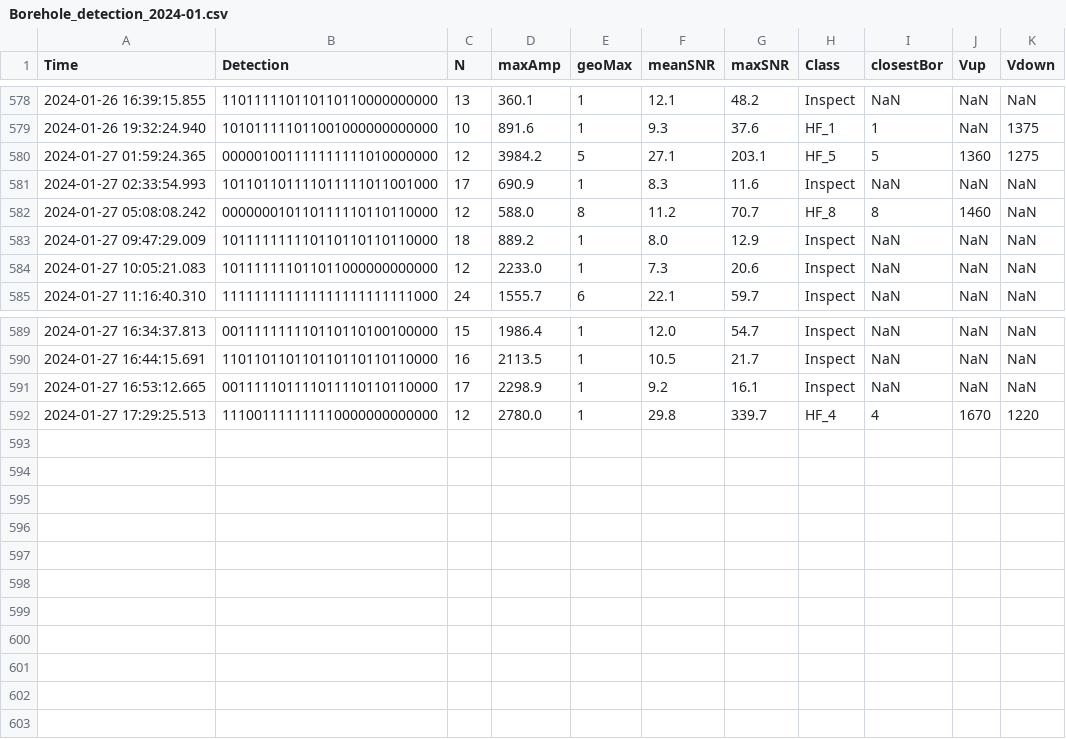
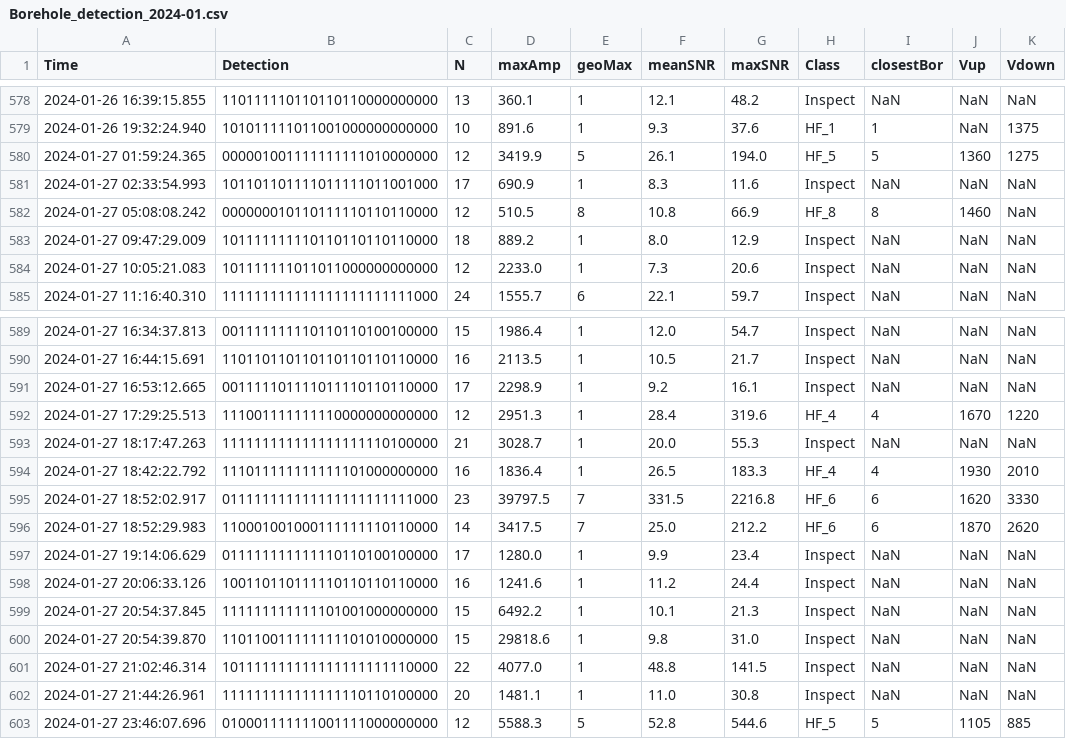
Before and after one commit to nlanget/Aaknes-borehole, a CSV file: data/detection/Borehole_detection_2024-01.csv, drawn as a sheet; only a part is shown, gaps mark what is left out.

```diff
--- a/data/detection/Borehole_detection_2024-01.csv
+++ b/data/detection/Borehole_detection_2024-01.csv
@@ -579,5 +579,5 @@ Time	Detection	N	maxAmp	geoMax	meanSNR	maxSNR	Class	closestBor	Vup	Vdown
 2024-01-26 19:32:24.940	101011111011001000000000000	10	   891.6	1	   9.3	   37.6	HF_1	1	NaN	1375
-2024-01-27 01:59:24.365	000001001111111111010000000	12	  3984.2	5	  27.1	  203.1	HF_5	5	1360	1275
+2024-01-27 01:59:24.365	000001001111111111010000000	12	  3419.9	5	  26.1	  194.0	HF_5	5	1360	1275
 2024-01-27 02:33:54.993	101101101111011111011001000	17	   690.9	1	   8.3	   11.6	Inspect	NaN	NaN	NaN
-2024-01-27 05:08:08.242	000000010110111110110110000	12	   588.0	8	  11.2	   70.7	HF_8	8	1460	NaN
+2024-01-27 05:08:08.242	000000010110111110110110000	12	   510.5	8	  10.8	   66.9	HF_8	8	1460	NaN
 2024-01-27 09:47:29.009	101111111110110110110110000	18	   889.2	1	   8.0	   12.9	Inspect	NaN	NaN	NaN
@@ -591,2 +591,13 @@ Time	Detection	N	maxAmp	geoMax	meanSNR	maxSNR	Class	closestBor	Vup	Vdown
 2024-01-27 16:53:12.665	001111101111011110110110000	17	  2298.9	1	   9.2	   16.1	Inspect	NaN	NaN	NaN
-2024-01-27 17:29:25.513	111001111111110000000000000	12	  2780.0	1	  29.8	  339.7	HF_4	4	1670	1220
+2024-01-27 17:29:25.513	111001111111110000000000000	12	  2951.3	1	  28.4	  319.6	HF_4	4	1670	1220
+2024-01-27 18:17:47.263	111111111111111111110100000	21	  3028.7	1	  20.0	   55.3	Inspect	NaN	NaN	NaN
+2024-01-27 18:42:22.792	111011111111111101000000000	16	  1836.4	1	  26.5	  183.3	HF_4	4	1930	2010
+2024-01-27 18:52:02.917	011111111111111111111111000	23	 39797.5	7	 331.5	 2216.8	HF_6	6	1620	3330
+2024-01-27 18:52:29.983	110001001000111111110110000	14	  3417.5	7	  25.0	  212.2	HF_6	6	1870	2620
+2024-01-27 19:14:06.629	011111111111110110100100000	17	  1280.0	1	   9.9	   23.4	Inspect	NaN	NaN	NaN
+2024-01-27 20:06:33.126	100110110111110110110110000	16	  1241.6	1	  11.2	   24.4	Inspect	NaN	NaN	NaN
+2024-01-27 20:54:37.845	111111111111101001000000000	15	  6492.2	1	  10.1	   21.3	Inspect	NaN	NaN	NaN
+2024-01-27 20:54:39.870	110110011111111101010000000	15	 29818.6	1	   9.8	   31.0	Inspect	NaN	NaN	NaN
+2024-01-27 21:02:46.314	101111111111111111111110000	22	  4077.0	1	  48.8	  141.5	Inspect	NaN	NaN	NaN
+2024-01-27 21:44:26.961	111111111111111110110100000	20	  1481.1	1	  11.0	   30.8	Inspect	NaN	NaN	NaN
+2024-01-27 23:46:07.696	010001111111001111000000000	12	  5588.3	5	  52.8	  544.6	HF_5	5	1105	885
```
Also changed, not shown: data/availability/data_availability_2024.csv, data/detection/test_detections.csv, 1 other file.
